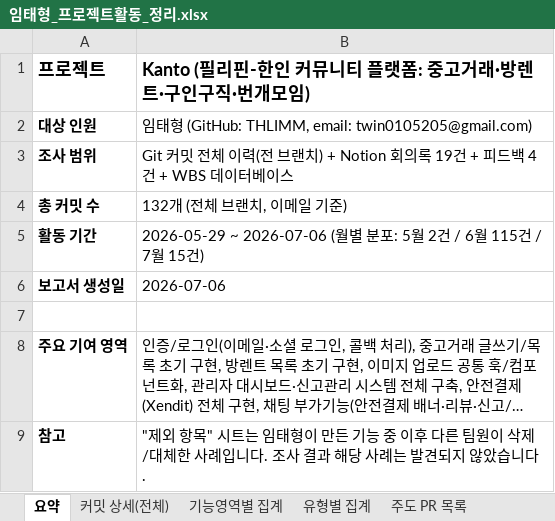
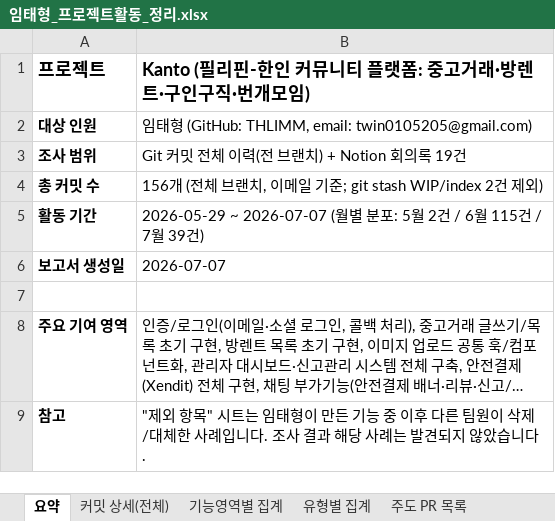
Before and after one commit to FRONTENDBOOTCAMP-17th/kanto, an Excel workbook: docs/보고서/임태형_프로젝트활동_정리.xlsx, sheet 요약, drawn as a sheet; long unchanged cells end in …; values as stored, in another font and other column widths than the file's, no borders; the diff names each change by its address in the sheet, - before the commit and + after, or states it on an @@ line.

```diff
--- a/docs/보고서/임태형_프로젝트활동_정리.xlsx (sheet 요약)
+++ b/docs/보고서/임태형_프로젝트활동_정리.xlsx (sheet 요약)
-B3: …록 19건 + 피드백 4건 + WBS 데이터베이스
+B3: …록 19건
-B4: 132개 (전체 브랜치, 이메일 기준)
+B4: 156개 (전체 브랜치, 이메일 기준; git stash WIP/index 2건 제외)
-B5: 2026-05-29 ~ 2026-07-06 (월별 분포: 5월 2건 / 6월 115건 / 7월 15건)
+B5: 2026-05-29 ~ 2026-07-07 (월별 분포: 5월 2건 / 6월 115건 / 7월 39건)
-B6: 2026-07-06
+B6: 2026-07-07
```
Also changed, not shown: sheet 커밋 상세(전체), sheet 주도 PR 목록, sheet 기능영역별 집계, sheet 회의록 요약, sheet 유형별 집계, other sheet tabs, 1 other file.
